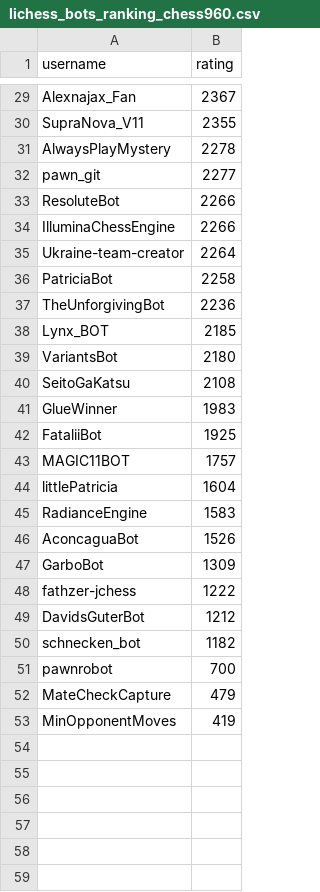
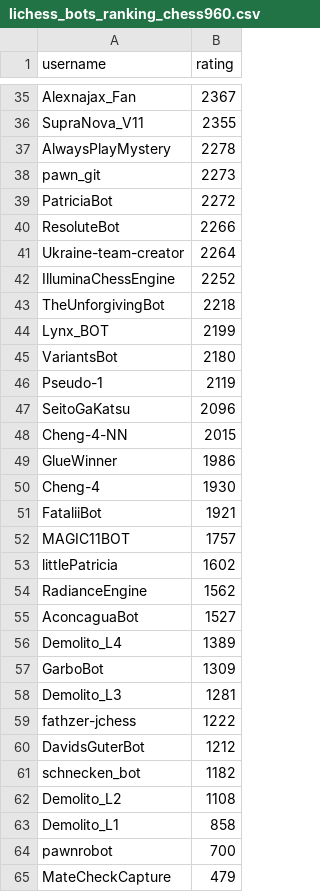
Before and after one commit to OhNoMyKing-Code/BotRank, a CSV file: lichess_bots_ranking_chess960.csv, drawn as a sheet; only a part is shown, gaps mark what is left out; the shorter side is filled out with more unchanged rows; the diff covers the shown part only.

```diff
--- a/lichess_bots_ranking_chess960.csv
+++ b/lichess_bots_ranking_chess960.csv
@@ -31,18 +37,23 @@ SupraNova_V11,2355
 AlwaysPlayMystery,2278
-pawn_git,2277
+pawn_git,2273
+PatriciaBot,2272
 ResoluteBot,2266
-IlluminaChessEngine,2266
 Ukraine-team-creator,2264
-PatriciaBot,2258
-TheUnforgivingBot,2236
-Lynx_BOT,2185
+IlluminaChessEngine,2252
+TheUnforgivingBot,2218
+Lynx_BOT,2199
 VariantsBot,2180
-SeitoGaKatsu,2108
-GlueWinner,1983
-FataliiBot,1925
+Pseudo-1,2119
+SeitoGaKatsu,2096
+Cheng-4-NN,2015
+GlueWinner,1986
+Cheng-4,1930
+FataliiBot,1921
 MAGIC11BOT,1757
-littlePatricia,1604
-RadianceEngine,1583
-AconcaguaBot,1526
+littlePatricia,1602
+RadianceEngine,1562
+AconcaguaBot,1527
+Demolito_L4,1389
 GarboBot,1309
+Demolito_L3,1281
 fathzer-jchess,1222
@@ -50,2 +61,4 @@ DavidsGuterBot,1212
 schnecken_bot,1182
+Demolito_L2,1108
+Demolito_L1,858
 pawnrobot,700
```
Also changed, not shown: 15 added rows, 9 removed rows and 7 edited cells elsewhere in this file, lichess_bots_ranking_blitz.csv, lichess_bots_ranking_bullet.csv, 9 other files.
